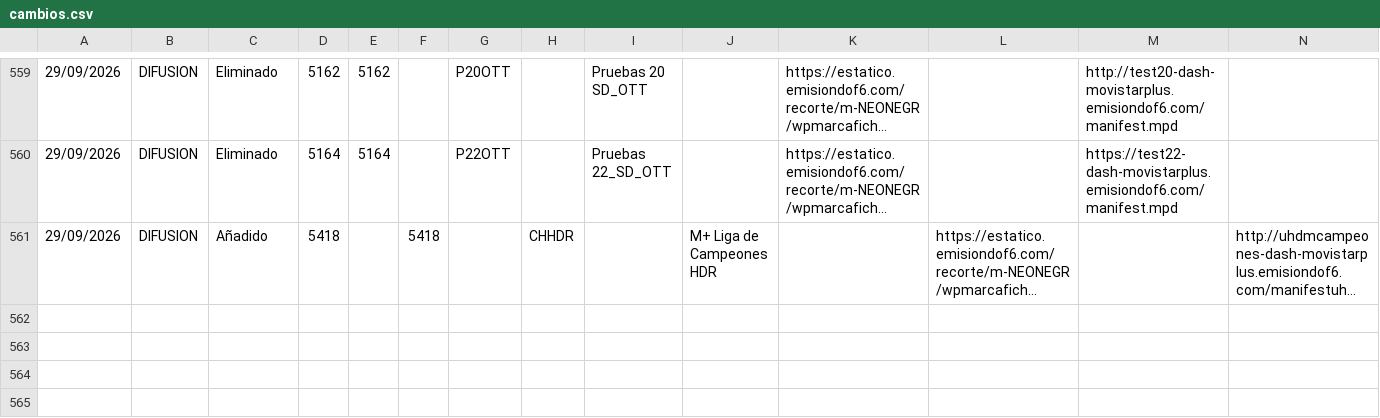
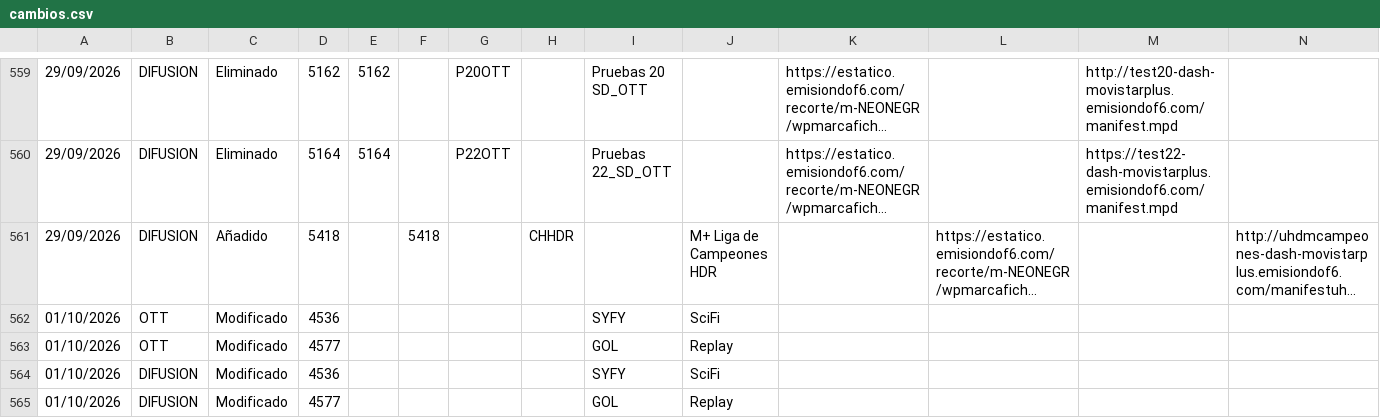
Before and after one commit to parotris3/Mfeed, a CSV file: cambios.csv, drawn as a sheet; only a part is shown, gaps mark what is left out; long unchanged cells end in …; rows hold the shown columns only; the diff names each change by its address in the sheet, - before the commit and + after, or states it on an @@ line.

```diff
--- a/cambios.csv
+++ b/cambios.csv
+row 562: 01/10/2026 | OTT | Modificado | 4536 |  |  |  |  | SYFY | SciFi
+row 563: 01/10/2026 | OTT | Modificado | 4577 |  |  |  |  | GOL | Replay
+row 564: 01/10/2026 | DIFUSION | Modificado | 4536 |  |  |  |  | SYFY | SciFi
+row 565: 01/10/2026 | DIFUSION | Modificado | 4577 |  |  |  |  | GOL | Replay
```
Also changed, not shown: difusion.csv, ott.csv.
